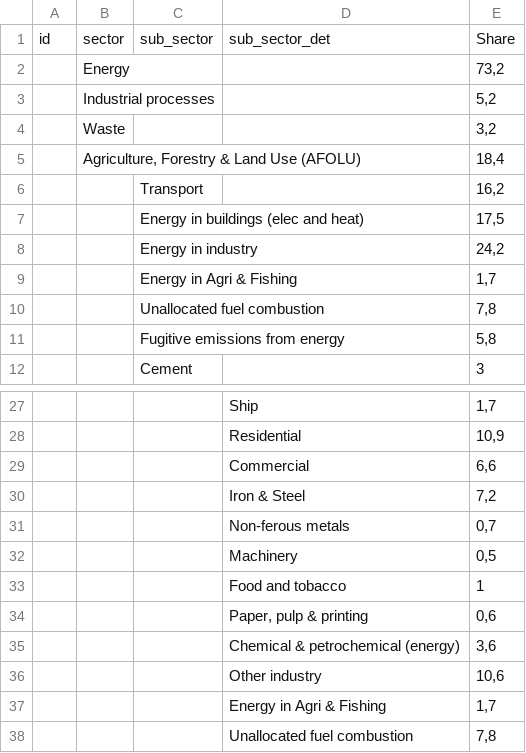
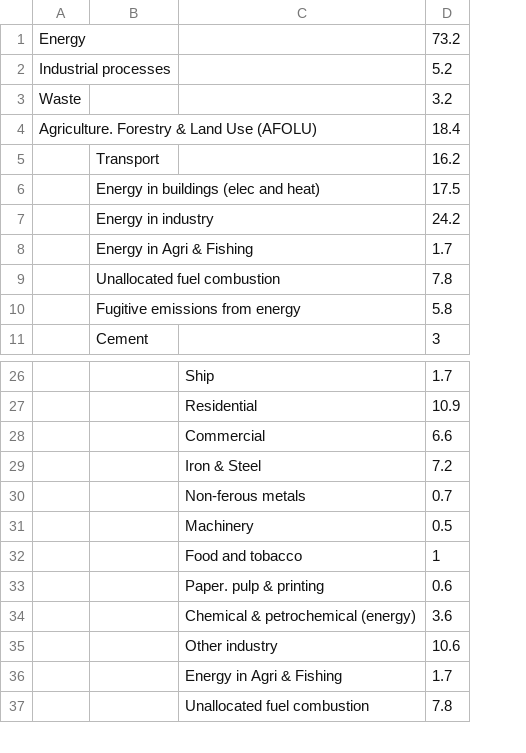
Before and after one commit to R2-WebSovellusprojekti/VisualizerV2, a CSV file: DB/V5.csv, drawn as a sheet; only a part is shown, gaps mark what is left out; removed rows and columns are numbered as before the commit, all else as after; the diff names each change by its address in the sheet, - before the commit and + after, or states it on an @@ line.

```diff
--- a/DB/V5.csv
+++ b/DB/V5.csv
-column A, empty
-column E, rows 2-12: 73,2 | 5,2 | 3,2 | 18,4 | 16,2 | 17,5 | 24,2 | 1,7 | 7,8 | 5,8 | 3; rows 27-38: 1,7 | 10,9 | 6,6 | 7,2 | 0,7 | 0,5 | 1 | 0,6 | 3,6 | 10,6 | 1,7 | 7,8
+column D, rows 1-11: 73.2 | 5.2 | 3.2 | 18.4 | 16.2 | 17.5 | 24.2 | 1.7 | 7.8 | 5.8 | 3; rows 26-37: 1.7 | 10.9 | 6.6 | 7.2 | 0.7 | 0.5 | 1 | 0.6 | 3.6 | 10.6 | 1.7 | 7.8
-row 1: id | sector | sub_sector | sub_sector_det | Share
-A4: Agriculture, Forestry & Land Use (AFOLU)
+A4: Agriculture. Forestry & Land Use (AFOLU)
-C33: Paper, pulp & printing
+C33: Paper. pulp & printing
```
Also changed, not shown: DB/HadCRUT.annual.csv, DB/V1_monthly.csv, 3 other files.
